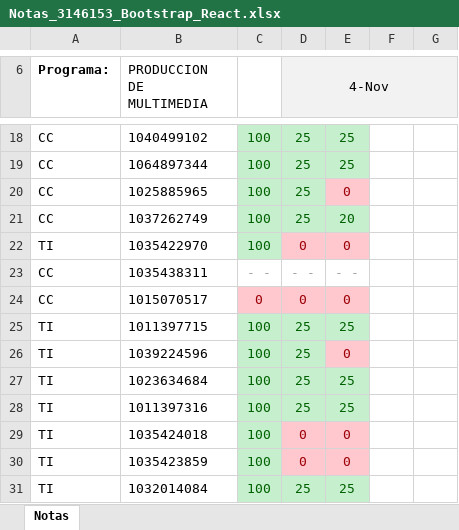
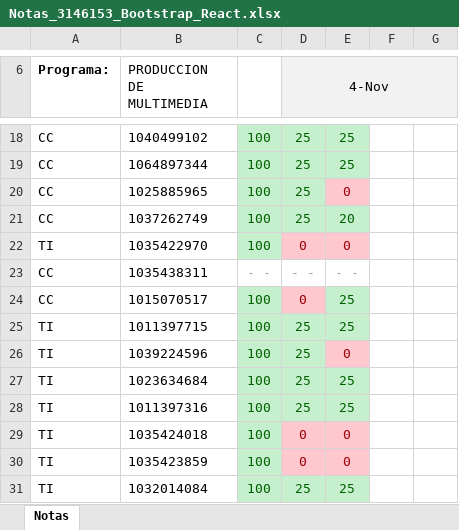
Before and after one commit to afsanchez04/bootstrap-react-3146153, an Excel workbook: seguimiento/Notas_3146153_Bootstrap_React.xlsx, sheet Notas, drawn as a sheet; only a part is shown, gaps mark what is left out; values as stored, in another font and other column widths than the file's, no borders; charts and pictures not drawn; the diff names each change by its address in the sheet, - before the commit and + after, or states it on an @@ line.

Commit message:
seguimiento actualizado

```diff
--- a/seguimiento/Notas_3146153_Bootstrap_React.xlsx (sheet Notas)
+++ b/seguimiento/Notas_3146153_Bootstrap_React.xlsx (sheet Notas)
-C24: 0
+C24: 100
@@ C24 fill: #FFC7CE → #C6EFCE, text colour: #9C0006 → #006100 @@
-E24: 0
+E24: 25
@@ E24 fill: #FFC7CE → #C6EFCE, text colour: #9C0006 → #006100 @@
```
